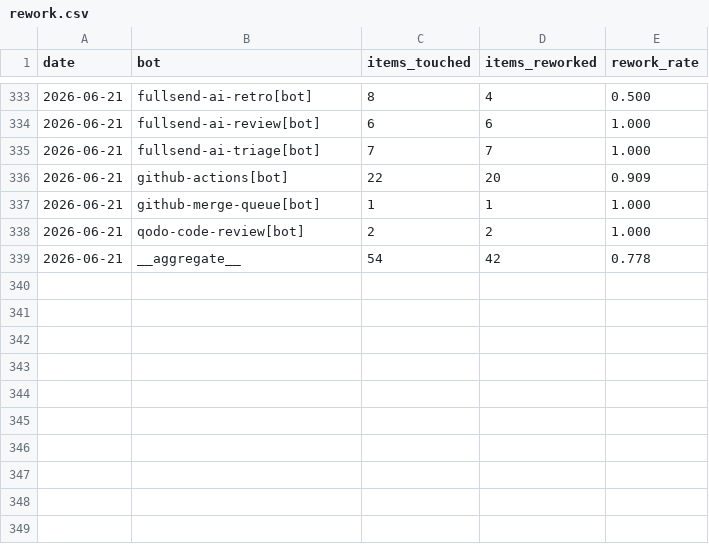
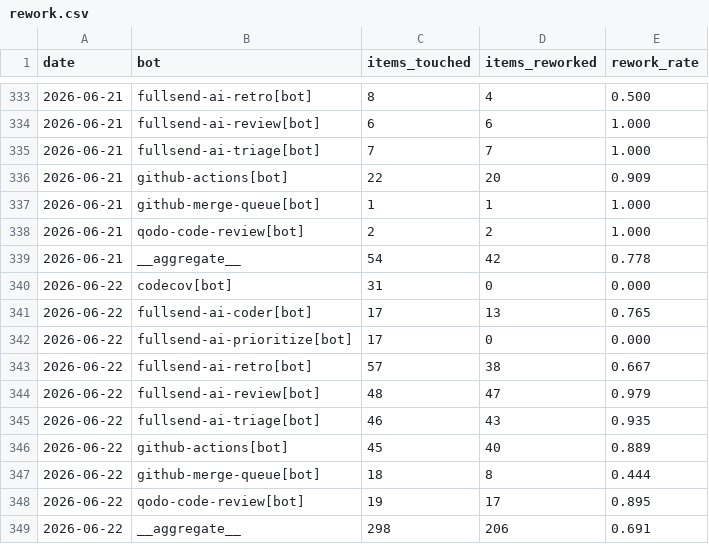
Before and after one commit to fullsend-ai/metrics, a CSV file: docs/rework.csv, drawn as a sheet; only a part is shown, gaps mark what is left out; the diff names each change by its address in the sheet, - before the commit and + after, or states it on an @@ line.

```diff
--- a/docs/rework.csv
+++ b/docs/rework.csv
+row 340: 2026-06-22 | codecov[bot] | 31 | 0 | 0.000
+row 341: 2026-06-22 | fullsend-ai-coder[bot] | 17 | 13 | 0.765
+row 342: 2026-06-22 | fullsend-ai-prioritize[bot] | 17 | 0 | 0.000
+row 343: 2026-06-22 | fullsend-ai-retro[bot] | 57 | 38 | 0.667
+row 344: 2026-06-22 | fullsend-ai-review[bot] | 48 | 47 | 0.979
+row 345: 2026-06-22 | fullsend-ai-triage[bot] | 46 | 43 | 0.935
+row 346: 2026-06-22 | github-actions[bot] | 45 | 40 | 0.889
+row 347: 2026-06-22 | github-merge-queue[bot] | 18 | 8 | 0.444
+row 348: 2026-06-22 | qodo-code-review[bot] | 19 | 17 | 0.895
+row 349: 2026-06-22 | __aggregate__ | 298 | 206 | 0.691
```
Also changed, not shown: docs/failures.csv, docs/metrics.csv, 3 other files.
